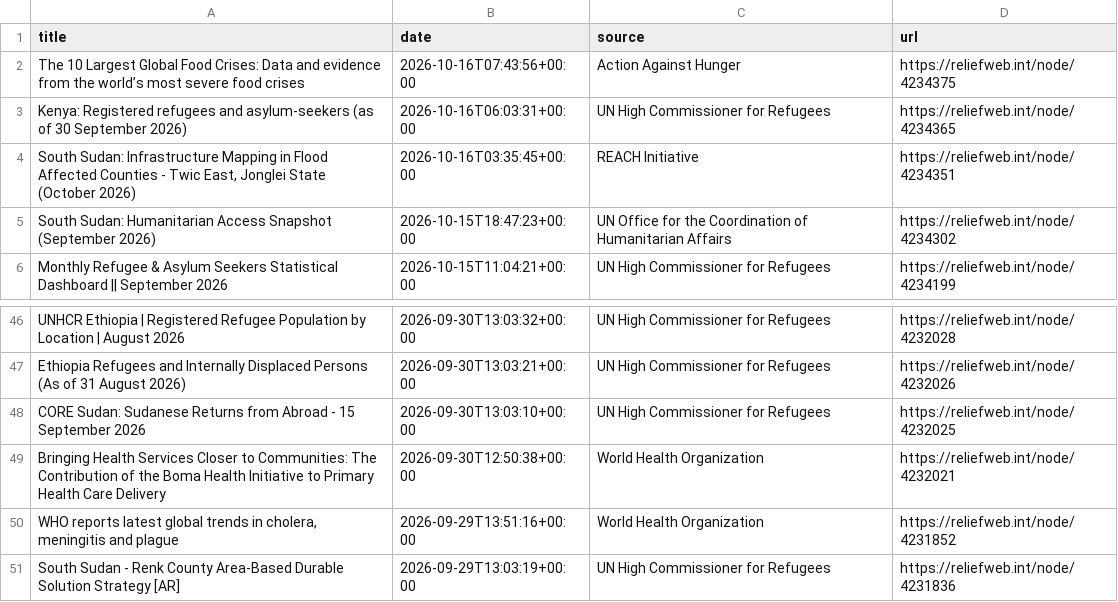
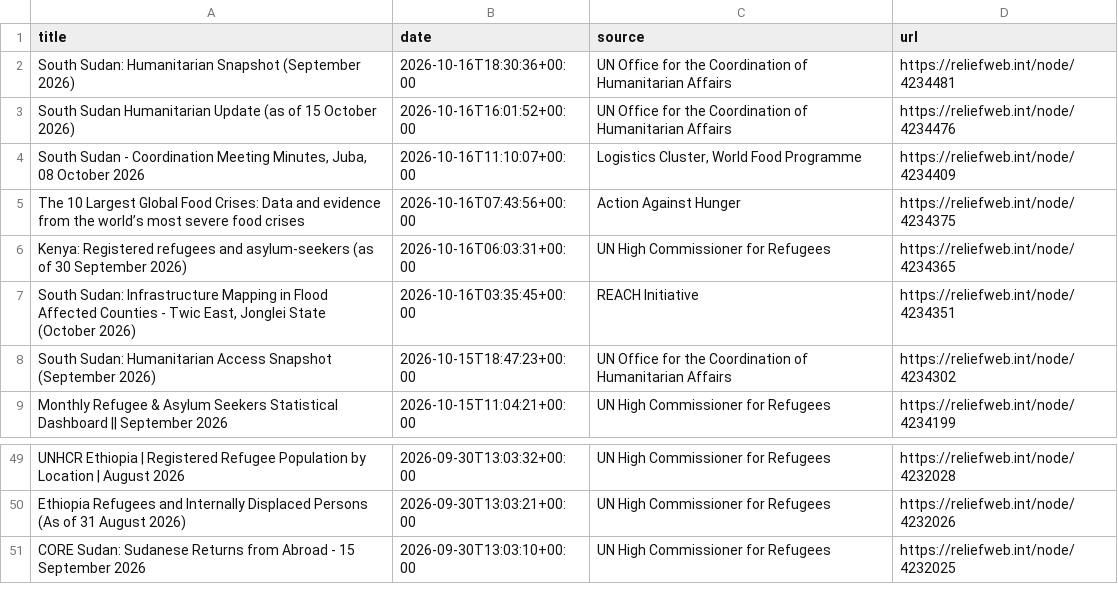
Before and after one commit to jayasekhon/South-Sudan-Dashboard, a CSV file: data/humanitarian_updates.csv, drawn as a sheet; only a part is shown, gaps mark what is left out.

```diff
--- a/data/humanitarian_updates.csv
+++ b/data/humanitarian_updates.csv
@@ -1,2 +1,5 @@
 title,date,source,url
+South Sudan: Humanitarian Snapshot (September 2026),2026-10-16T18:30:36+00:00,UN Office for the Coordination of Humanitarian Affairs,https://reliefweb.int/node/4234481
+South Sudan Humanitarian Update (as of 15 October 2026),2026-10-16T16:01:52+00:00,UN Office for the Coordination of Humanitarian Affairs,https://reliefweb.int/node/4234476
+"South Sudan - Coordination Meeting Minutes, Juba, 08 October 2026",2026-10-16T11:10:07+00:00,"Logistics Cluster, World Food Programme",https://reliefweb.int/node/4234409
 The 10 Largest Global Food Crises: Data and evidence from the world’s most severe food crises,2026-10-16T07:43:56+00:00,Action Against Hunger,https://reliefweb.int/node/4234375
@@ -48,4 +51 @@ Ethiopia Refugees and Internally Displaced Persons (As of 31 August 2026),2026-0
 CORE Sudan: Sudanese Returns from Abroad - 15 September 2026,2026-09-30T13:03:10+00:00,UN High Commissioner for Refugees,https://reliefweb.int/node/4232025
-Bringing Health Services Closer to Communities: The Contribution of the Boma Health Initiative to Primary Health Care Delivery,2026-09-30T12:50:38+00:00,World Health Organization,https://reliefweb.int/node/4232021
-"WHO reports latest global trends in cholera, meningitis and plague",2026-09-29T13:51:16+00:00,World Health Organization,https://reliefweb.int/node/4231852
-South Sudan - Renk County Area-Based Durable Solution Strategy [AR],2026-09-29T13:03:19+00:00,UN High Commissioner for Refugees,https://reliefweb.int/node/4231836
```
Also changed, not shown: data/appeals.csv, data/emergencies.csv, 4 other files.
